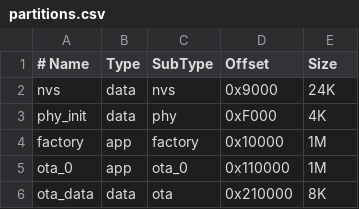
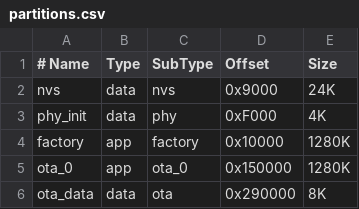
Before and after one commit to andrerung/esp32DisplayProject, a CSV file: infodisplay/partitions.csv, drawn as a sheet.

```diff
--- a/infodisplay/partitions.csv
+++ b/infodisplay/partitions.csv
@@ -3,4 +3,4 @@ nvs,        data,  nvs,      0x9000,    24K
 phy_init,   data,  phy,      0xF000,    4K
-factory,    app,   factory,  0x10000,   1M
-ota_0,      app,   ota_0,    0x110000,  1M
-ota_data,   data,  ota,      0x210000,  8K
+factory,    app,   factory,  0x10000,   1280K
+ota_0,      app,   ota_0,    0x150000,  1280K
+ota_data,   data,  ota,      0x290000,  8K
```
Also changed, not shown: 20 other files.
